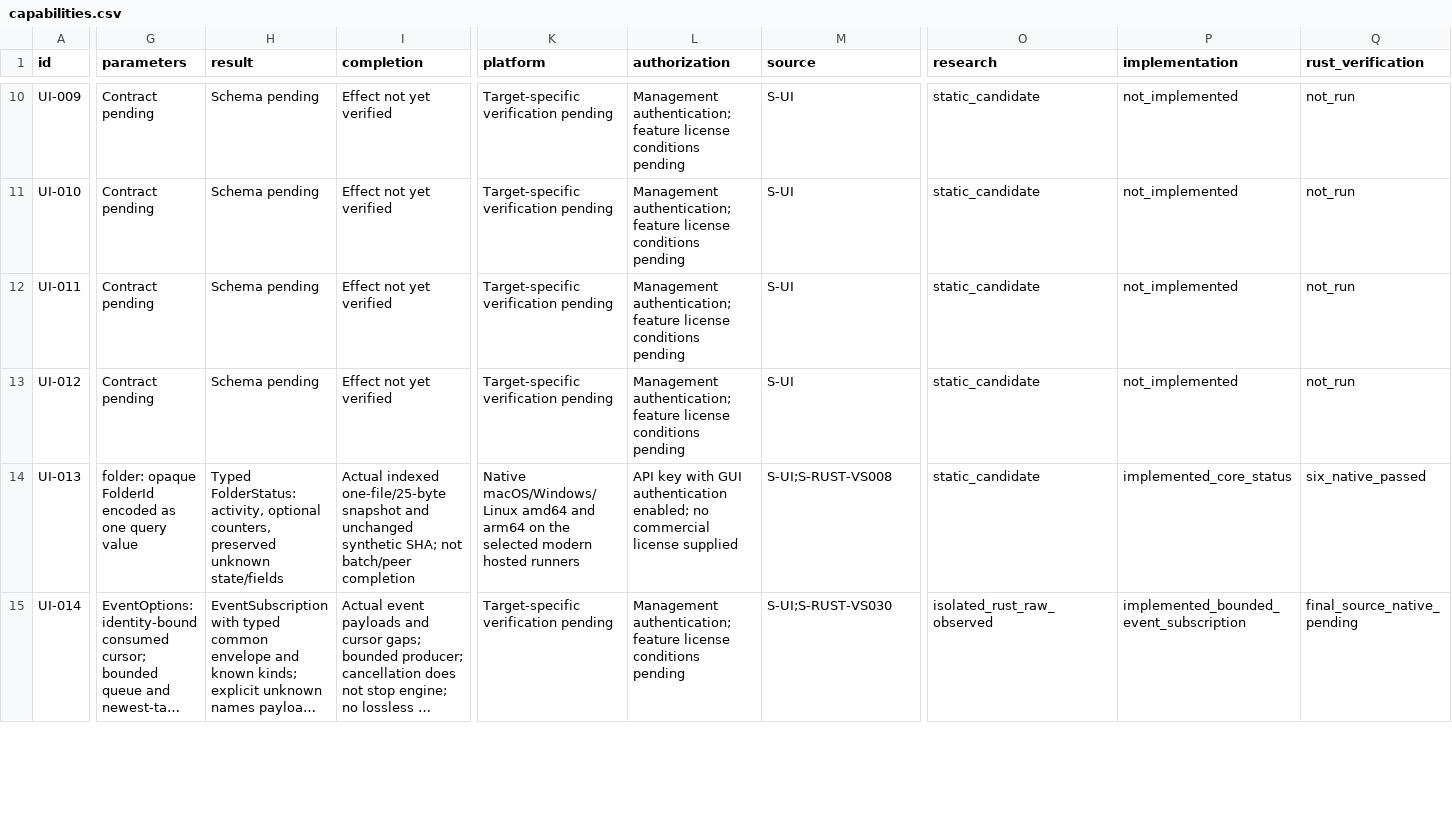
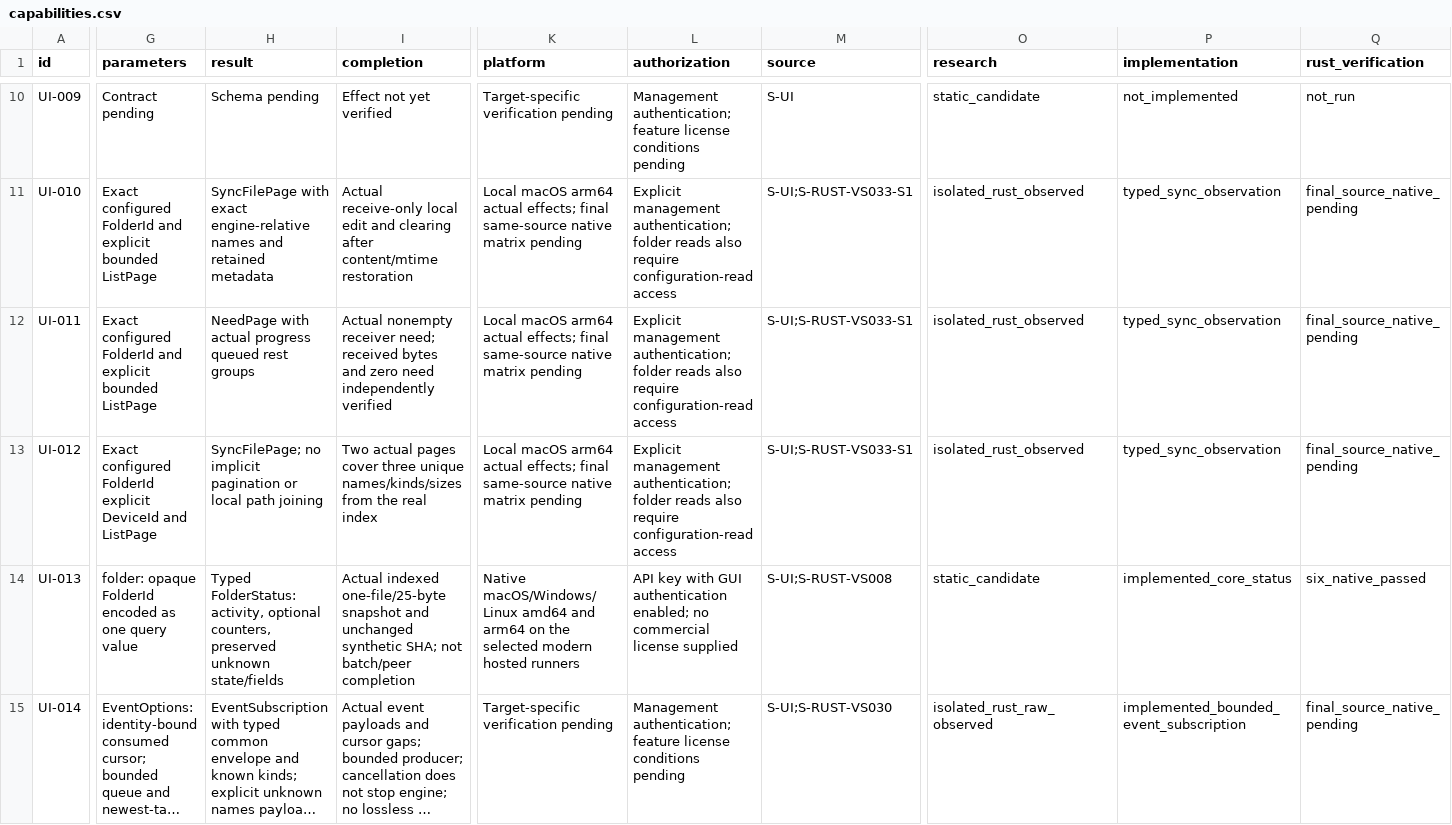
Before and after one commit to AresJef/verysync-sidecar, a CSV file: docs/capabilities.csv, drawn as a sheet; only a part is shown, gaps mark what is left out; long unchanged cells end in …; the diff covers the shown part only; the diff names each change by its address in the sheet, - before the commit and + after, or states it on an @@ line.

Commit message:
Add typed synchronization snapshots, bounded pages, native errors and safe fresh defaults

```diff
--- a/docs/capabilities.csv
+++ b/docs/capabilities.csv
-G11:G12 (parameters): Contract pending
+G11:G12 (parameters): Exact configured FolderId and explicit bounded ListPage
-H11 (result): Schema pending
+H11 (result): SyncFilePage with exact engine-relative names and retained metadata
-I11 (completion): Effect not yet verified
+I11 (completion): Actual receive-only local edit and clearing after content/mtime restoration
-K11:K13 (platform): Target-specific verification pending
+K11:K13 (platform): Local macOS arm64 actual effects; final same-source native matrix pending
-L11:L13 (authorization): Management authentication; feature license conditions pending
+L11:L13 (authorization): Explicit management authentication; folder reads also require configuration-read access
-M11:M13 (source): S-UI
+M11:M13 (source): S-UI;S-RUST-VS033-S1
-O11:O13 (research): static_candidate
+O11:O13 (research): isolated_rust_observed
-P11:P13 (implementation): not_implemented
+P11:P13 (implementation): typed_sync_observation
-Q11:Q13 (rust_verification): not_run
+Q11:Q13 (rust_verification): final_source_native_pending
-H12 (result): Schema pending
+H12 (result): NeedPage with actual progress queued rest groups
-I12 (completion): Effect not yet verified
+I12 (completion): Actual nonempty receiver need; received bytes and zero need independently verified
-G13 (parameters): Contract pending
+G13 (parameters): Exact configured FolderId explicit DeviceId and ListPage
-H13 (result): Schema pending
+H13 (result): SyncFilePage; no implicit pagination or local path joining
-I13 (completion): Effect not yet verified
+I13 (completion): Two actual pages cover three unique names/kinds/sizes from the real index
```
Also changed, not shown: 90 edited cells elsewhere in this file, 19 other files.
